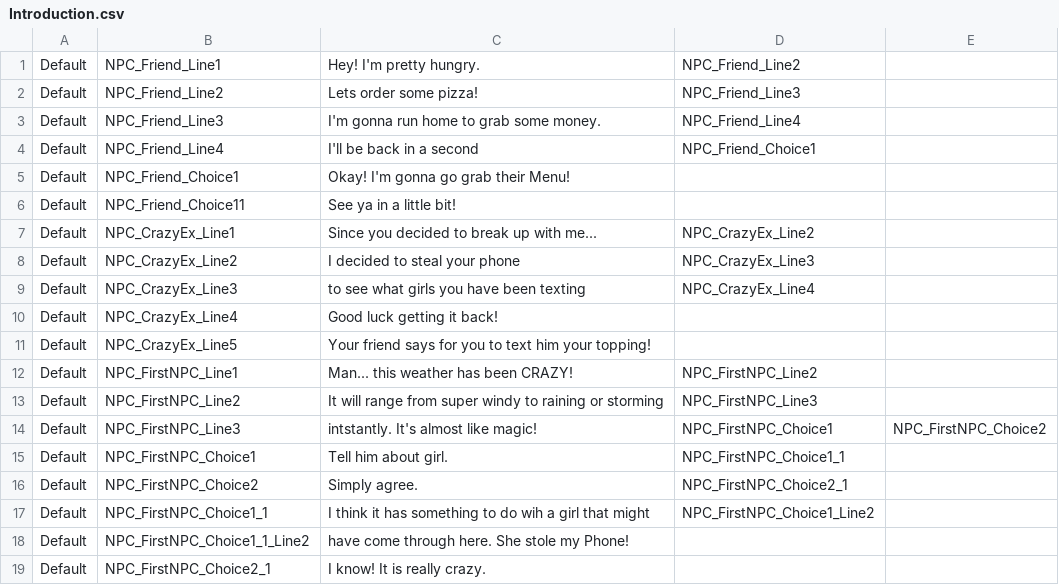
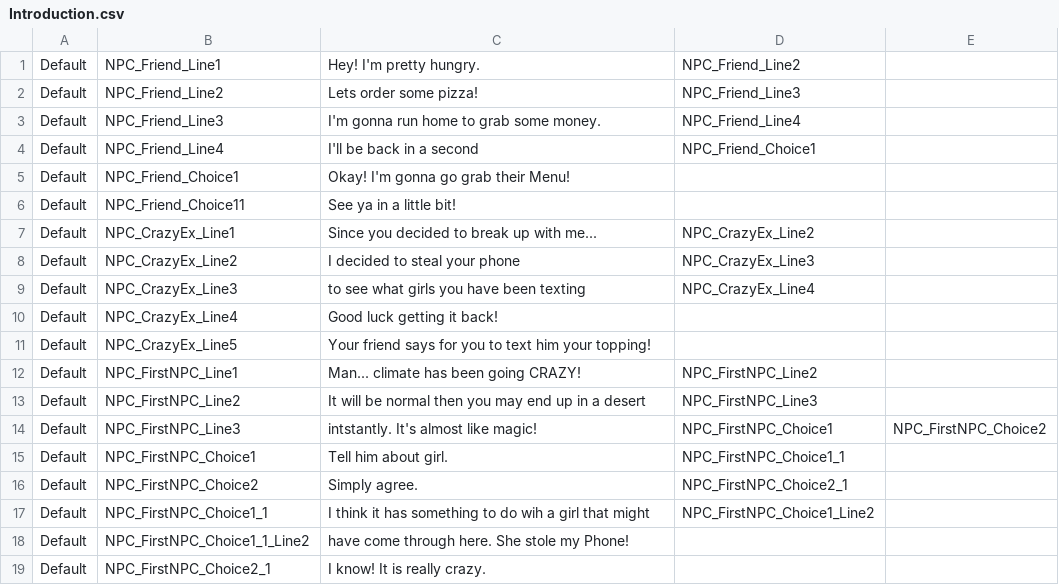
Before and after one commit to stawil15/text-my-topping, a CSV file: TextMyTopping/data/level/Introduction.csv, drawn as a sheet.

```diff
--- a/TextMyTopping/data/level/Introduction.csv
+++ b/TextMyTopping/data/level/Introduction.csv
@@ -11,4 +11,4 @@ Default ,NPC_CrazyEx_Line4 ,Good luck getting it back!
 Default ,NPC_CrazyEx_Line5 ,Your friend says for you to text him your topping!
-Default ,NPC_FirstNPC_Line1 ,Man... this weather has been CRAZY! ,NPC_FirstNPC_Line2
-Default ,NPC_FirstNPC_Line2 ,It will range from super windy to raining or storming ,NPC_FirstNPC_Line3
+Default ,NPC_FirstNPC_Line1 ,Man... climate has been going CRAZY! ,NPC_FirstNPC_Line2
+Default ,NPC_FirstNPC_Line2 ,It will be normal then you may end up in a desert ,NPC_FirstNPC_Line3
 Default ,NPC_FirstNPC_Line3 ,intstantly. It's almost like magic! ,NPC_FirstNPC_Choice1 ,NPC_FirstNPC_Choice2
```
